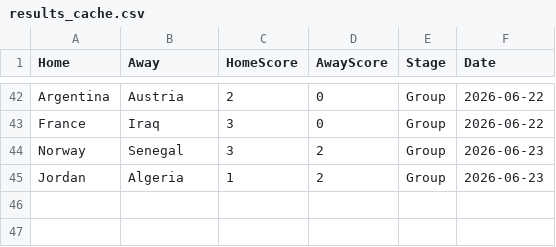
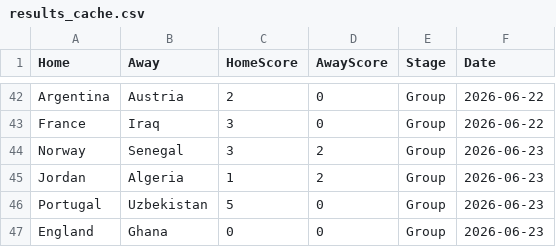
Before and after one commit to jamy85/world_cup, a CSV file: results_cache.csv, drawn as a sheet; only a part is shown, gaps mark what is left out; the diff names each change by its address in the sheet, - before the commit and + after, or states it on an @@ line.

```diff
--- a/results_cache.csv
+++ b/results_cache.csv
+row 46: Portugal | Uzbekistan | 5 | 0 | Group | 2026-06-23
+row 47: England | Ghana | 0 | 0 | Group | 2026-06-23
```
Also changed, not shown: 1 other file.
